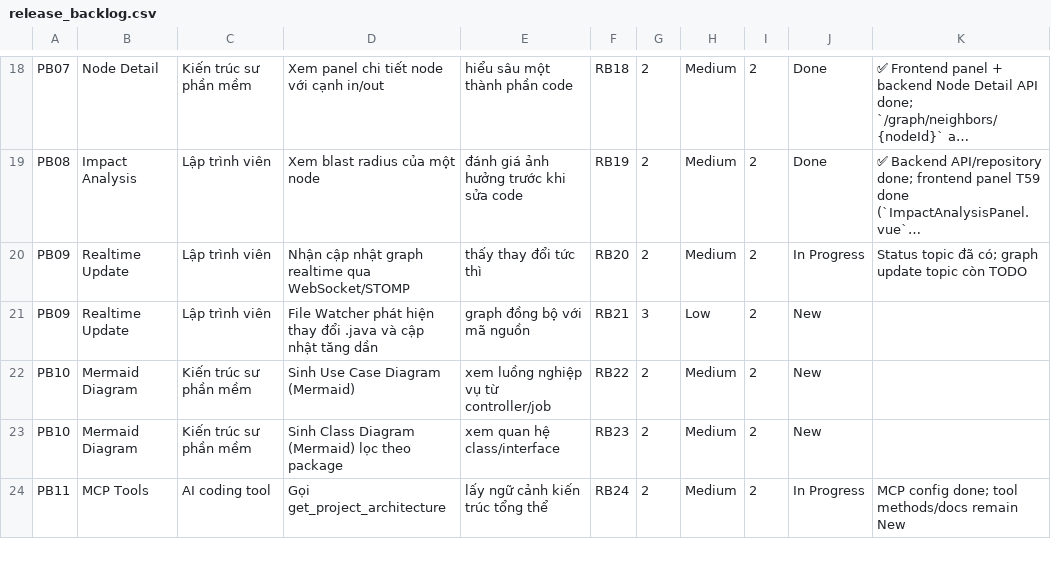
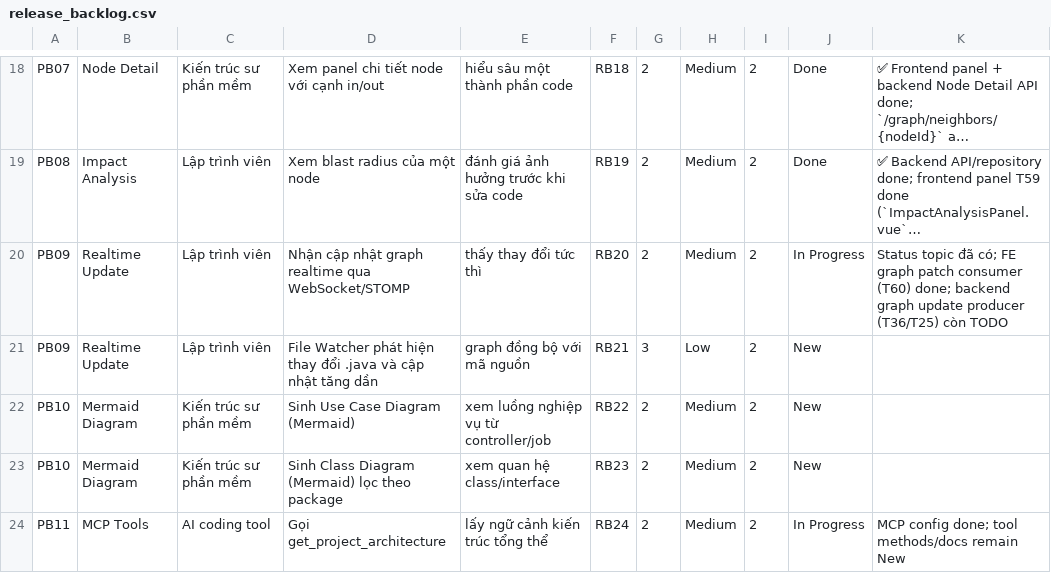
Before and after one commit to ThinhChauTran263/VibeGraph-com, a CSV file: task/csv_exports/release_backlog.csv, drawn as a sheet; only a part is shown, gaps mark what is left out; long unchanged cells end in …; the diff names each change by its address in the sheet, - before the commit and + after, or states it on an @@ line.

```diff
--- a/task/csv_exports/release_backlog.csv
+++ b/task/csv_exports/release_backlog.csv
-K20: …đã có; graph update topic còn TODO
+K20: …đã có; FE graph patch consumer (T60) done; backend graph update producer (T36/T25) còn TODO
```
Also changed, not shown: task/csv_exports/product_backlog.csv, task/csv_exports/sprint_backlog.csv, 8 other files.
